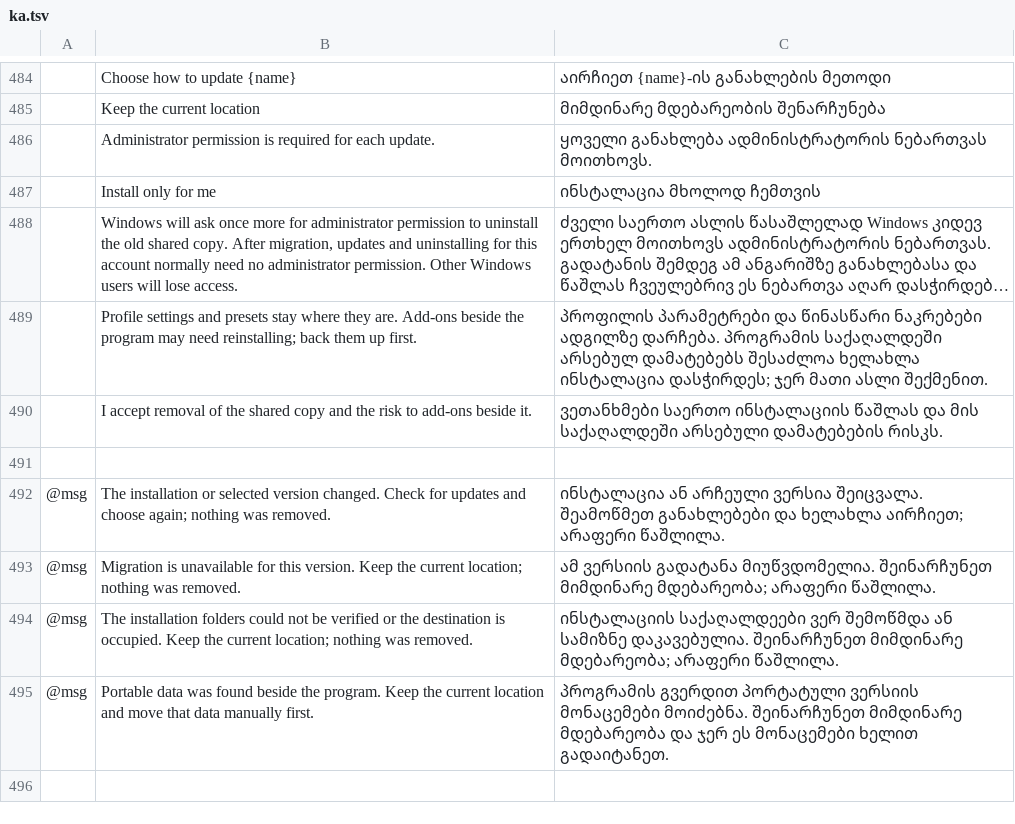
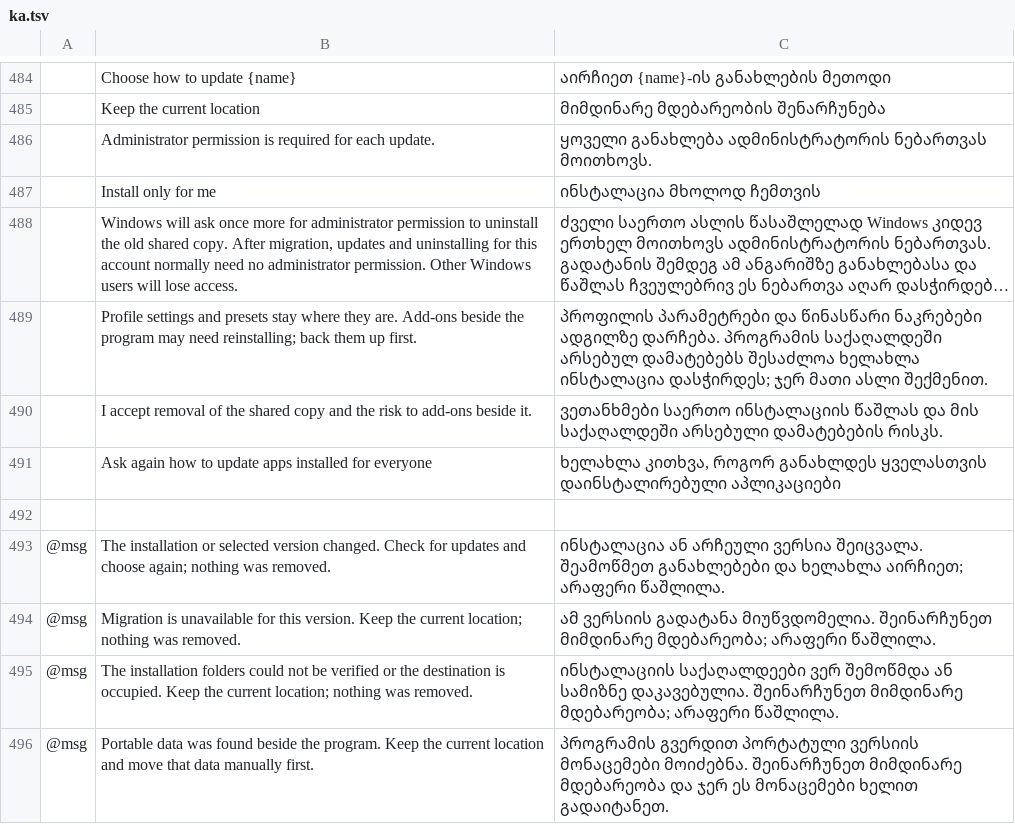
Before and after one commit to storytold/craft-launcher, a TSV file: crates/ui-egui/src/i18n/ka.tsv, drawn as a sheet; only a part is shown, gaps mark what is left out; long unchanged cells end in …; the diff names each change by its address in the sheet, - before the commit and + after, or states it on an @@ line.

Commit message:
Windows: remember "Keep the current location" and send kept updates as one batch
Every launcher-installed MSI is an all-users copy, so each update asked
where to update, and a confirmed choice ran as its own job: Update all
with N such apps showed N dialogs and then N permission prompts.

Keeping the current location is now remembered per app (Settings'
keep_shared_installs, sent to the backend as BackendOptions). A kept app
updates in place without asking, and joins Update all's batch. The kept
choices from one round of dialogs wait for the last one and then go as
one InstallAll where updates are batched (else one Install each), after
the backend has learned they are kept. Settings has "Ask again how to
update apps installed for everyone" to offer migration again; the label
is in every complete catalog.

After a successful migration the stale launcher record is dropped from
the manifest, as the normal MSI path does.

```diff
--- a/crates/ui-egui/src/i18n/ka.tsv
+++ b/crates/ui-egui/src/i18n/ka.tsv
+row 491:  | Ask again how to update apps installed for everyone | ხელახლა კითხვა, როგორ განახლდეს ყველასთვის დაინსტალირებული აპლიკაციები
```
Also changed, not shown: crates/ui-egui/src/i18n/es.tsv, crates/ui-egui/src/i18n/hu.tsv, 18 other files.
